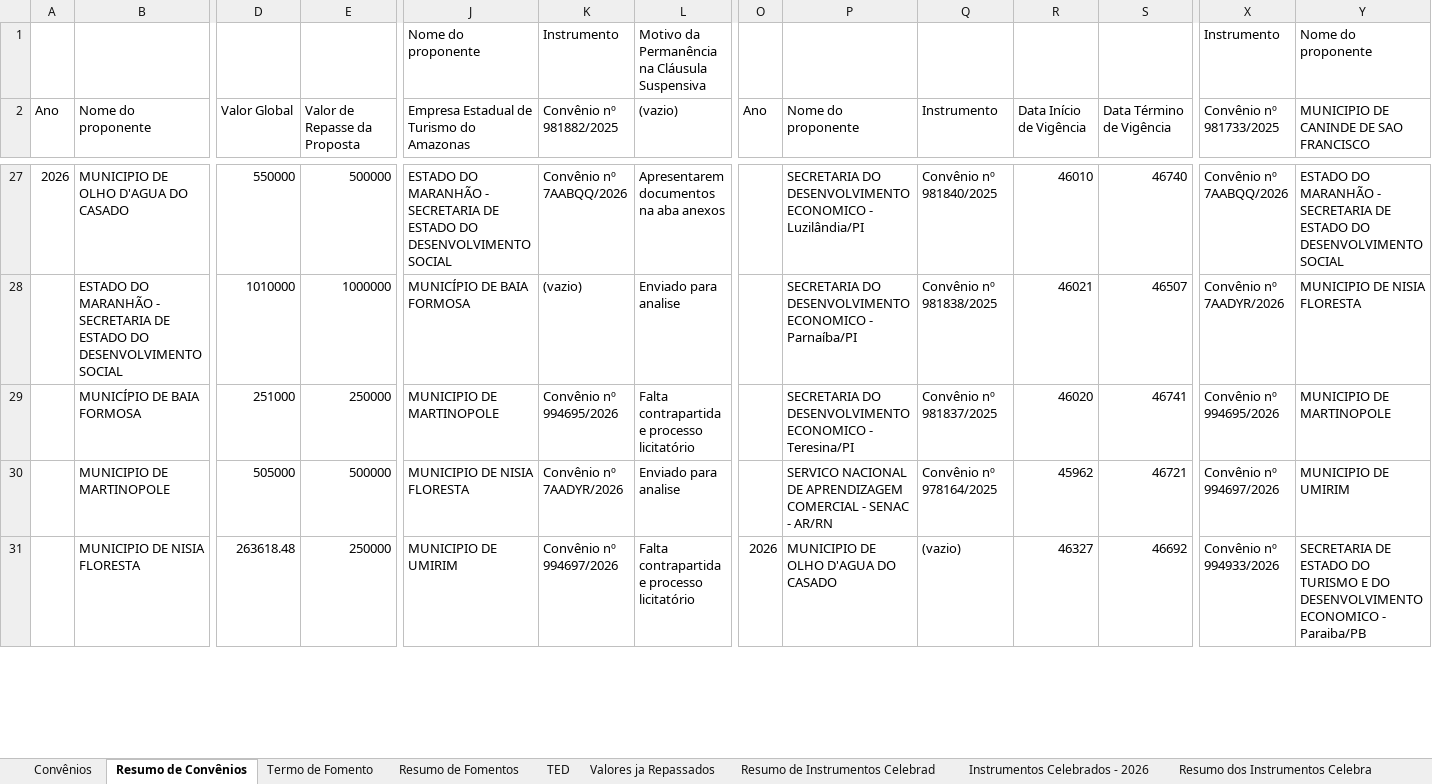
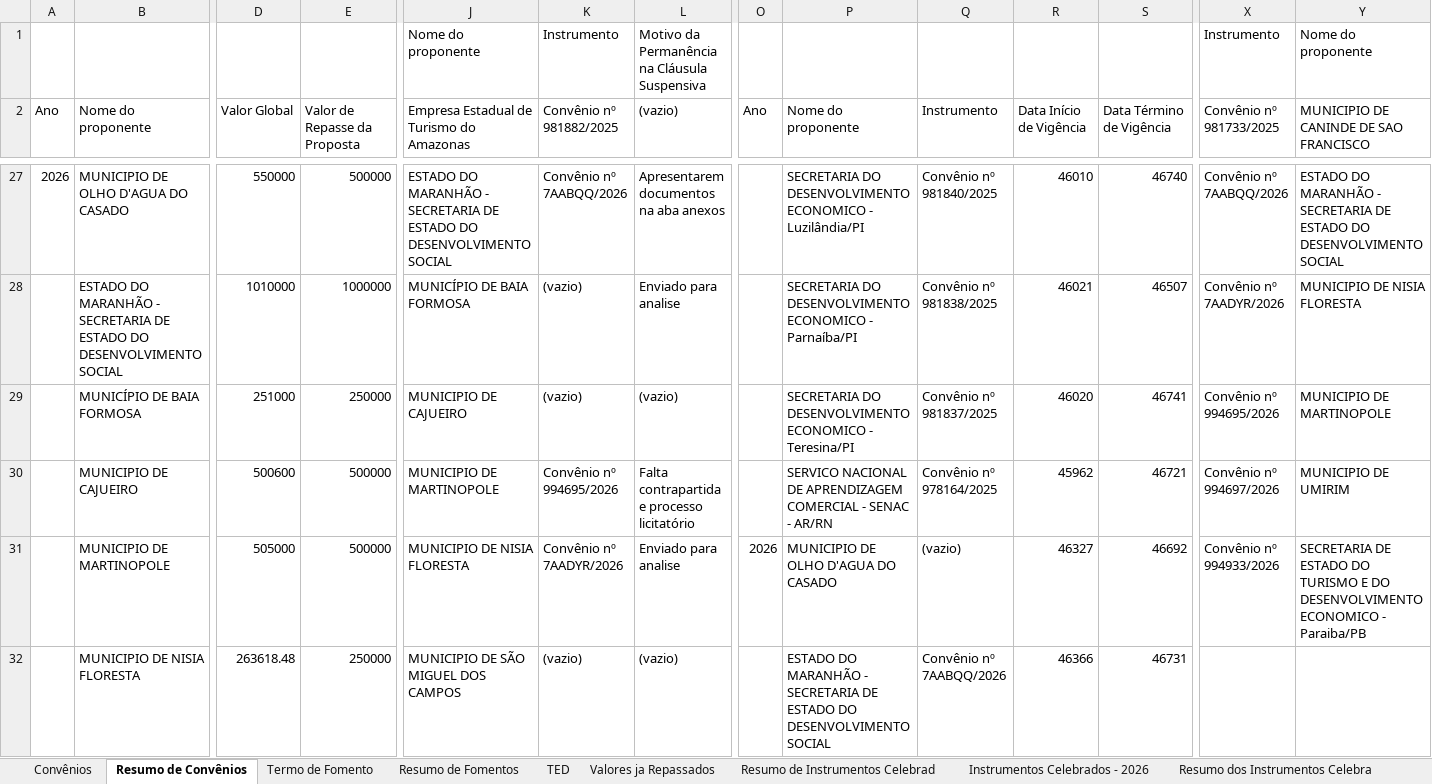
Before and after one commit to ronaldysantoss10-jpg/painel-mtur, an Excel workbook: Planilha de Emendas - Resumida.xlsx, sheet Resumo de Convênios, drawn as a sheet; only a part is shown, gaps mark what is left out; values as stored, in another font and other column widths than the file's, no borders; conditional formats not drawn; addresses are those after the commit; rows hold the shown columns only; the diff covers the shown part only; the diff names each change by its address in the sheet, - before the commit and + after, or states it on an @@ line.

Commit message:
Add files via upload

```diff
--- a/Planilha de Emendas - Resumida.xlsx (sheet Resumo de Convênios)
+++ b/Planilha de Emendas - Resumida.xlsx (sheet Resumo de Convênios)
-J29: MUNICIPIO DE MARTINOPOLE
+J29: MUNICIPIO DE CAJUEIRO
-K29 (Convênio nº 981882/2025): Convênio nº 994695/2026
+K29 (Convênio nº 981882/2025): (vazio)
-L29 ((vazio)): Falta contrapartida e processo licitatório
+L29 ((vazio)): (vazio)
+row 30:  | MUNICIPIO DE CAJUEIRO | 500600 | 500000 | MUNICIPIO DE MARTINOPOLE | Convênio nº 994695/2026 | Falta contrapartida e processo licitatório |  | SERVICO NACIONAL DE APRENDIZAGEM COMERCIAL - SENAC - AR/RN | Convênio nº 978164/2025 | 45962 | 46721 | Convênio nº 994697/2026 | MUNICIPIO DE UMIRIM
-O31 (Ano): (empty)
+O31 (Ano): 2026
-P31 (Nome do proponente): SERVICO NACIONAL DE APRENDIZAGEM COMERCIAL - SENAC - AR/RN
+P31 (Nome do proponente): MUNICIPIO DE OLHO D'AGUA DO CASADO
-Q31 (Instrumento): Convênio nº 978164/2025
+Q31 (Instrumento): (vazio)
-R31 (Data Início de Vigência): 45962
+R31 (Data Início de Vigência): 46327
-S31 (Data Término de Vigência): 46721
+S31 (Data Término de Vigência): 46692
-X31 (Convênio nº 981733/2025): Convênio nº 994697/2026
+X31 (Convênio nº 981733/2025): Convênio nº 994933/2026
-Y31: MUNICIPIO DE UMIRIM
+Y31: SECRETARIA DE ESTADO DO TURISMO E DO DESENVOLVIMENTO ECONOMICO - Paraiba/PB
-J32: MUNICIPIO DE UMIRIM
+J32: MUNICIPIO DE SÃO MIGUEL DOS CAMPOS
-K32 (Convênio nº 981882/2025): Convênio nº 994697/2026
+K32 (Convênio nº 981882/2025): (vazio)
-L32 ((vazio)): Falta contrapartida e processo licitatório
+L32 ((vazio)): (vazio)
-O32 (Ano): 2026
+O32 (Ano): (empty)
-P32 (Nome do proponente): MUNICIPIO DE OLHO D'AGUA DO CASADO
+P32 (Nome do proponente): ESTADO DO MARANHÃO - SECRETARIA DE ESTADO DO DESENVOLVIMENTO SOCIAL
-Q32 (Instrumento): (vazio)
+Q32 (Instrumento): Convênio nº 7AABQQ/2026
-R32 (Data Início de Vigência): 46327
+R32 (Data Início de Vigência): 46366
-S32 (Data Término de Vigência): 46692
+S32 (Data Término de Vigência): 46731
-X32 (Convênio nº 981733/2025): Convênio nº 994933/2026
+X32 (Convênio nº 981733/2025): (empty)
-Y32: SECRETARIA DE ESTADO DO TURISMO E DO DESENVOLVIMENTO ECONOMICO - Paraiba/PB
+Y32: (empty)
```
Also changed, not shown: 2 added rows, 1 removed row and 12 edited cells elsewhere in this sheet, sheet Convênios, sheet Termo de Fomento.
